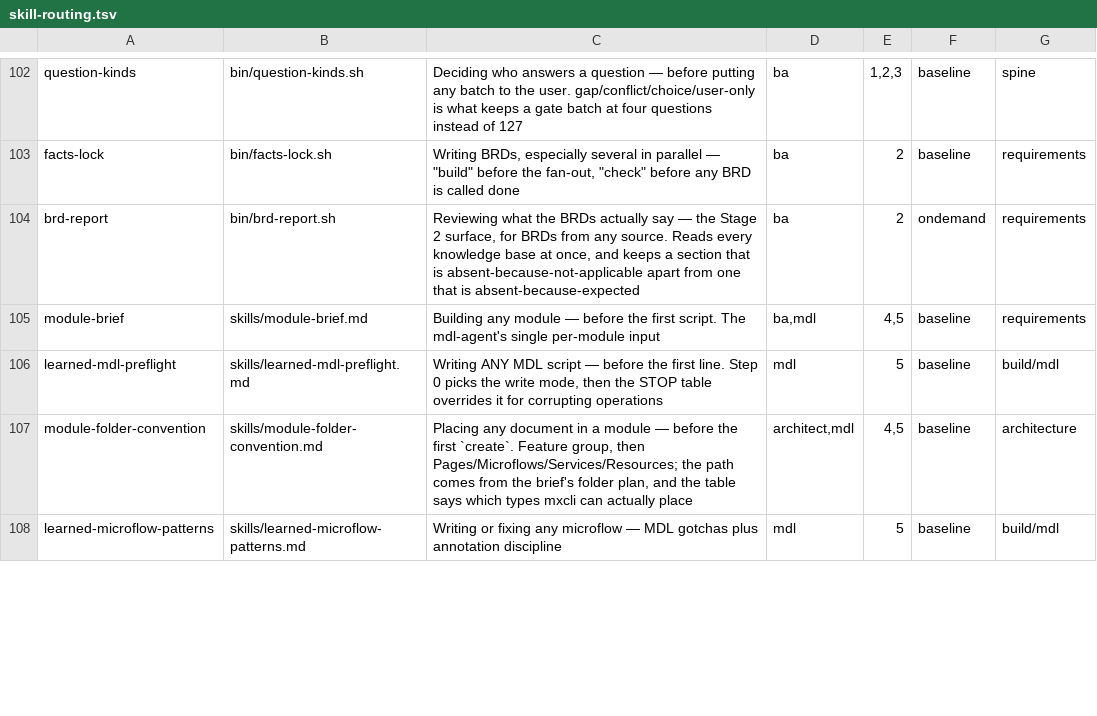
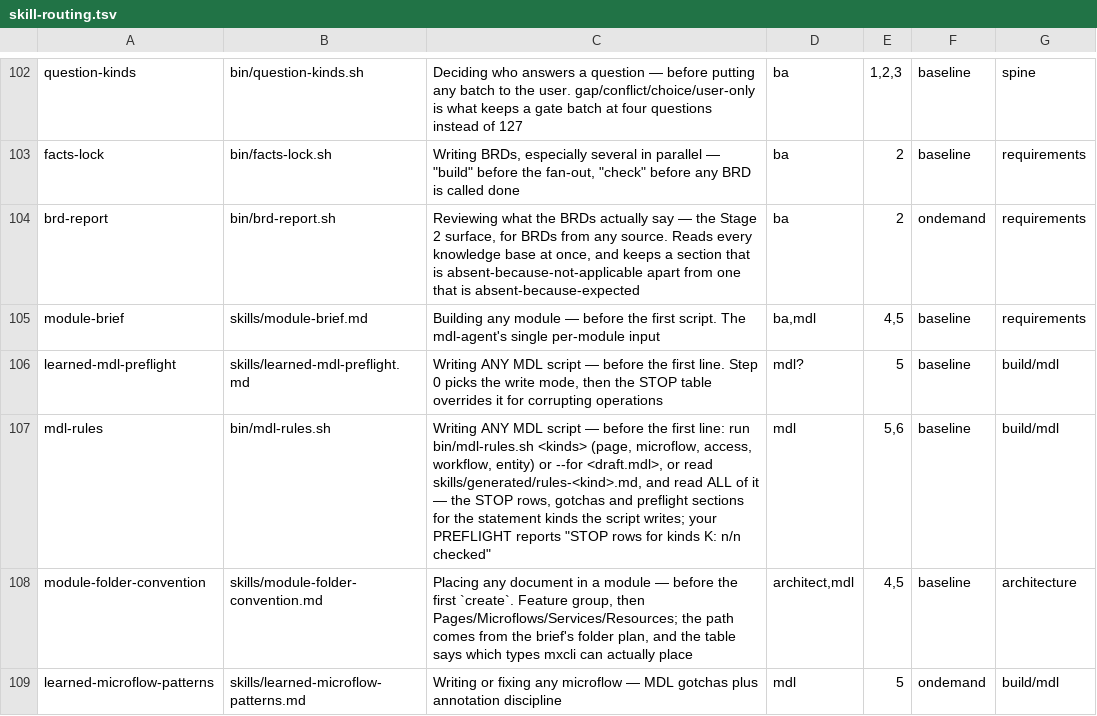
Before and after one commit to MendixMau/mxcli-project-toolkit, a TSV file: bin/lib/skill-routing.tsv, drawn as a sheet; only a part is shown, gaps mark what is left out; the diff covers the shown part only.

```diff
--- a/bin/lib/skill-routing.tsv
+++ b/bin/lib/skill-routing.tsv
@@ -105,4 +105,5 @@ brd-report	bin/brd-report.sh	Reviewing what the BRDs actually say — the Stage
 module-brief	skills/module-brief.md	Building any module — before the first script. The mdl-agent's single per-module input	ba,mdl	4,5	baseline	requirements
-learned-mdl-preflight	skills/learned-mdl-preflight.md	Writing ANY MDL script — before the first line. Step 0 picks the write mode, then the STOP table overrides it for corrupting operations	mdl	5	baseline	build/mdl
+learned-mdl-preflight	skills/learned-mdl-preflight.md	Writing ANY MDL script — before the first line. Step 0 picks the write mode, then the STOP table overrides it for corrupting operations	mdl?	5	baseline	build/mdl
+mdl-rules	bin/mdl-rules.sh	Writing ANY MDL script — before the first line: run bin/mdl-rules.sh <kinds> (page, microflow, access, workflow, entity) or --for <draft.mdl>, or read skills/generated/rules-<kind>.md, and read ALL of it — the STOP rows, gotchas and preflight sections for the statement kinds the script writes; your PREFLIGHT reports "STOP rows for kinds K: n/n checked"	mdl	5,6	baseline	build/mdl
 module-folder-convention	skills/module-folder-convention.md	Placing any document in a module — before the first `create`. Feature group, then Pages/Microflows/Services/Resources; the path comes from the brief's folder plan, and the table says which types mxcli can actually place	architect,mdl	4,5	baseline	architecture
-learned-microflow-patterns	skills/learned-microflow-patterns.md	Writing or fixing any microflow — MDL gotchas plus annotation discipline	mdl	5	baseline	build/mdl
+learned-microflow-patterns	skills/learned-microflow-patterns.md	Writing or fixing any microflow — MDL gotchas plus annotation discipline	mdl	5	ondemand	build/mdl
```
Also changed, not shown: 6 edited cells elsewhere in this file, 15 other files.
